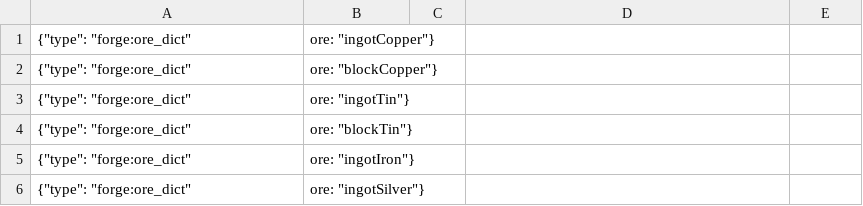
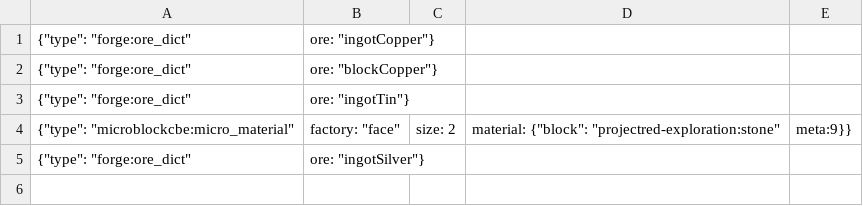
Before and after one commit to CannotLoadName/Change-PR-s-recipes, a CSV file: replacement.csv, drawn as a sheet.

```diff
--- a/replacement.csv
+++ b/replacement.csv
@@ -3,4 +3,3 @@
 {"type": "forge:ore_dict","ore": "ingotTin"}
-{"type": "forge:ore_dict","ore": "blockTin"}
-{"type": "forge:ore_dict","ore": "ingotIron"}
+{"type": "microblockcbe:micro_material","factory": "face","size": 2,"material": {"block": "projectred-exploration:stone","meta":9}}
 {"type": "forge:ore_dict","ore": "ingotSilver"}
```
Also changed, not shown: original.csv, 5 other files.
